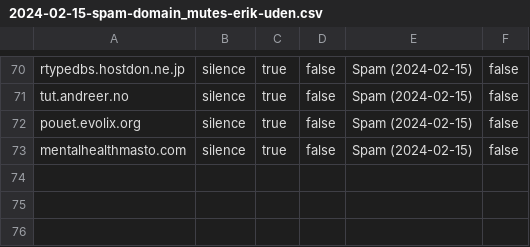
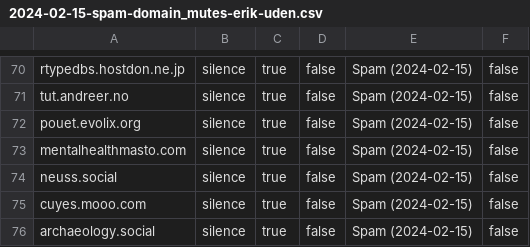
Before and after one commit to Mastodon-DE/blocklists, a CSV file: spam/2024-02-15/2024-02-15-spam-domain_mutes-erik-uden.csv, drawn as a sheet; only a part is shown, gaps mark what is left out; the diff names each change by its address in the sheet, - before the commit and + after, or states it on an @@ line.

Commit message:
The Mute List 2.0
Added many remaining items from reports on troet.cafe

```diff
--- a/spam/2024-02-15/2024-02-15-spam-domain_mutes-erik-uden.csv
+++ b/spam/2024-02-15/2024-02-15-spam-domain_mutes-erik-uden.csv
+row 74: neuss.social | silence | true | false | Spam (2024-02-15) | false
+row 75: cuyes.mooo.com | silence | true | false | Spam (2024-02-15) | false
+row 76: archaeology.social | silence | true | false | Spam (2024-02-15) | false
```
Also changed, not shown: 1 other file.
